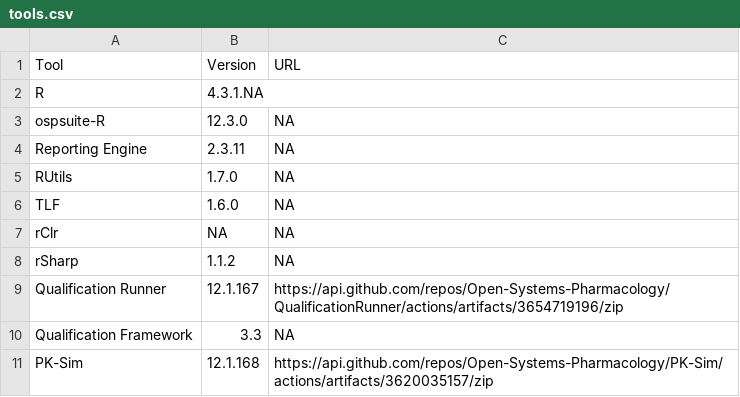
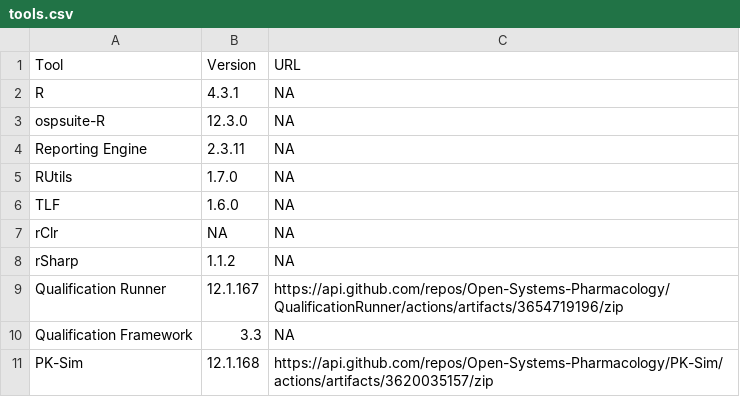
Before and after one commit to Open-Systems-Pharmacology/OSP-PBPK-Model-Library, a CSV file: tools.csv, drawn as a sheet.

Commit message:
Update tools.csv

```diff
--- a/tools.csv
+++ b/tools.csv
@@ -1,3 +1,3 @@
 Tool,Version,URL
-R,4.3.1.NA
+R,4.3.1,NA
 ospsuite-R,12.3.0,NA
```
